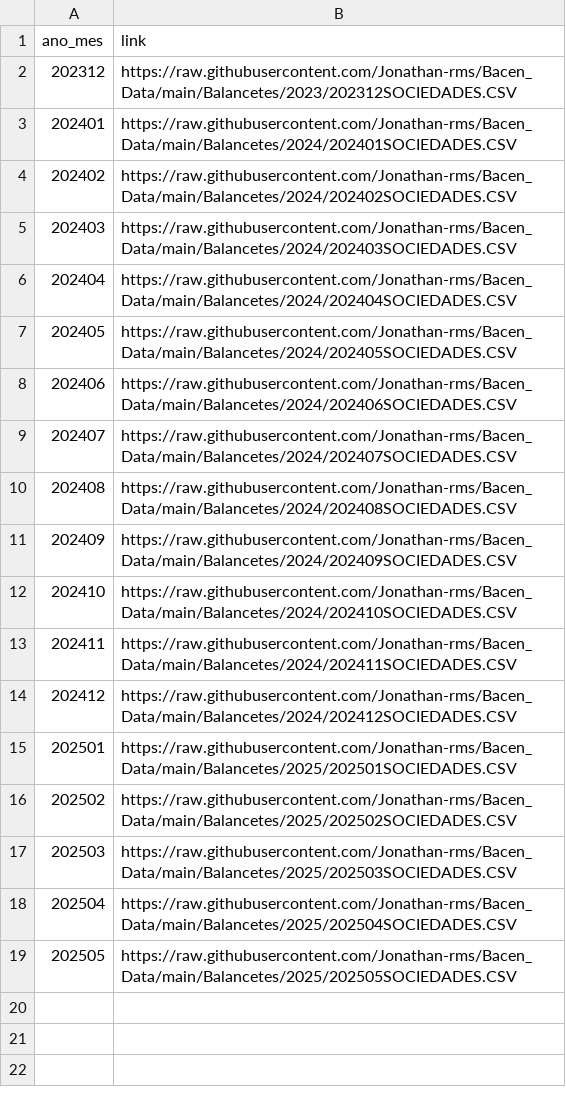
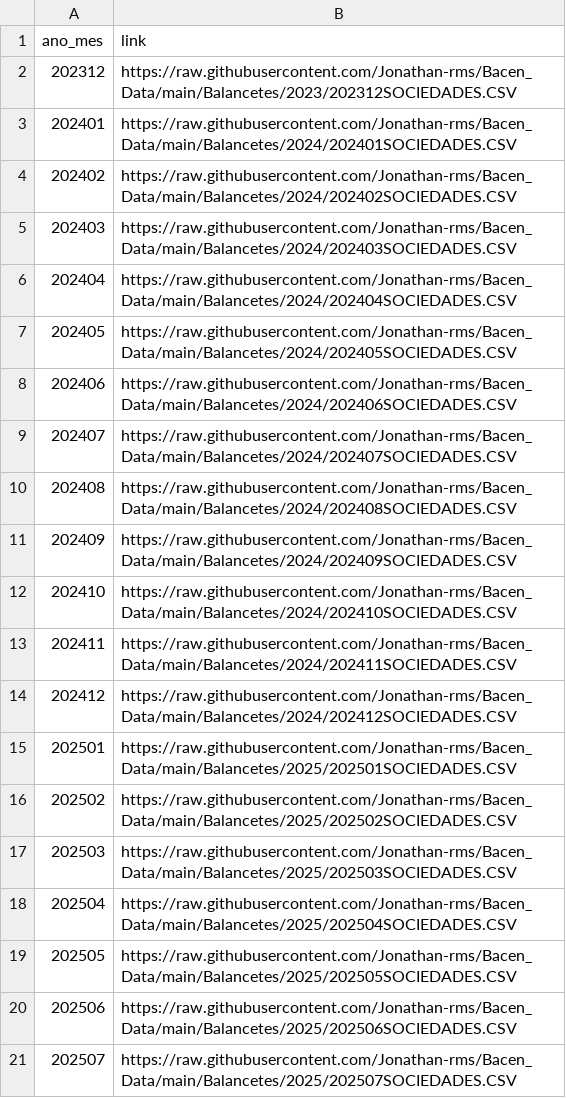
Before and after one commit to Jonathan-rms/Bacen_Data, a CSV file: Balancetes/index_balancetes.csv, drawn as a sheet.

```diff
--- a/Balancetes/index_balancetes.csv
+++ b/Balancetes/index_balancetes.csv
@@ -19 +19,3 @@
 202505,https://raw.githubusercontent.com/Jonathan-rms/Bacen_Data/main/Balancetes/2025/202505SOCIEDADES.CSV
+202506,https://raw.githubusercontent.com/Jonathan-rms/Bacen_Data/main/Balancetes/2025/202506SOCIEDADES.CSV
+202507,https://raw.githubusercontent.com/Jonathan-rms/Bacen_Data/main/Balancetes/2025/202507SOCIEDADES.CSV
```
